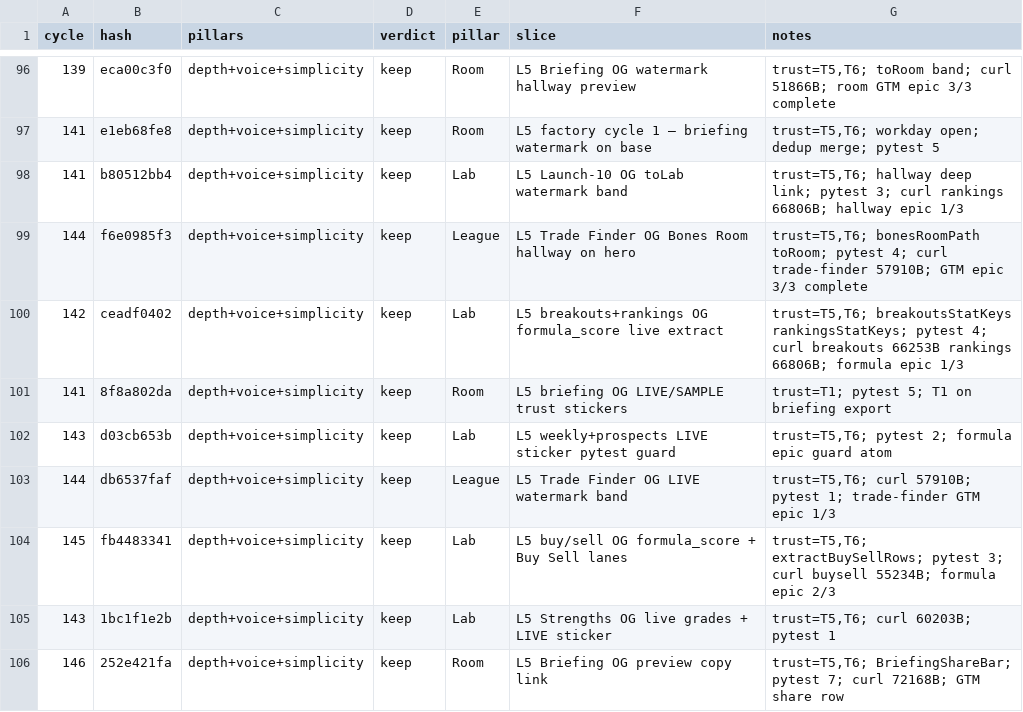
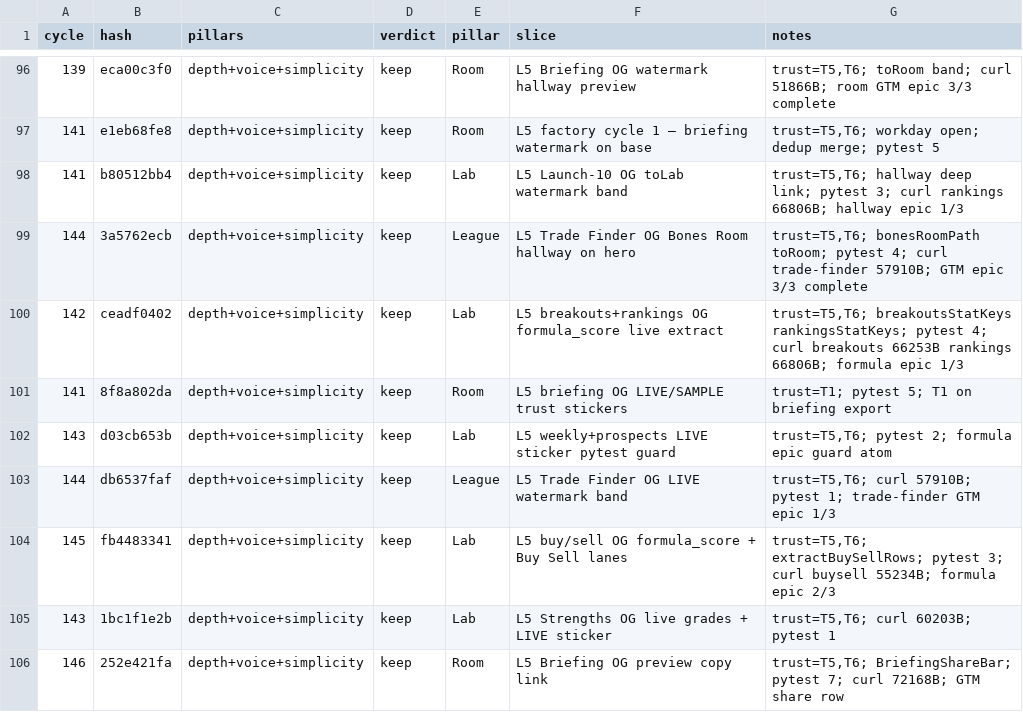
Before and after one commit to swaggerdagger987/razzle, a TSV file: docs/v2/results.tsv, drawn as a sheet; only a part is shown, gaps mark what is left out.

```diff
--- a/docs/v2/results.tsv
+++ b/docs/v2/results.tsv
@@ -98,3 +98,3 @@ cycle	hash	pillars	verdict	pillar	slice	notes
 141	b80512bb4	depth+voice+simplicity	keep	Lab	L5 Launch-10 OG toLab watermark band	trust=T5,T6; hallway deep link; pytest 3; curl rankings 66806B; hallway epic 1/3
-144	f6e0985f3	depth+voice+simplicity	keep	League	L5 Trade Finder OG Bones Room hallway on hero	trust=T5,T6; bonesRoomPath toRoom; pytest 4; curl trade-finder 57910B; GTM epic 3/3 complete
+144	3a5762ecb	depth+voice+simplicity	keep	League	L5 Trade Finder OG Bones Room hallway on hero	trust=T5,T6; bonesRoomPath toRoom; pytest 4; curl trade-finder 57910B; GTM epic 3/3 complete
 142	ceadf0402	depth+voice+simplicity	keep	Lab	L5 breakouts+rankings OG formula_score live extract	trust=T5,T6; breakoutsStatKeys rankingsStatKeys; pytest 4; curl breakouts 66253B rankings 66806B; formula epic 1/3
```
Also changed, not shown: 11 other files.
